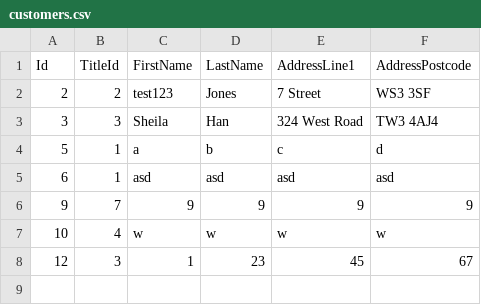
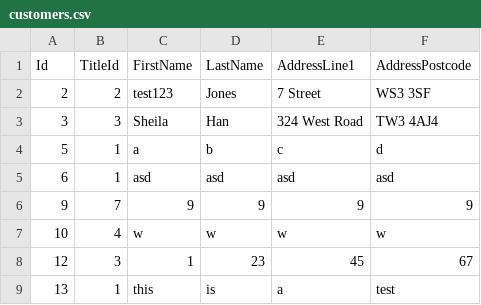
Before and after one commit to twarsop/sql-injection-attack-demo, a CSV file: datalayer/datalayer/data/customers.csv, drawn as a sheet; the diff names each change by its address in the sheet, - before the commit and + after, or states it on an @@ line.

```diff
--- a/datalayer/datalayer/data/customers.csv
+++ b/datalayer/datalayer/data/customers.csv
+row 9: 13 | 1 | this | is | a | test
```
Also changed, not shown: 4 other files.
